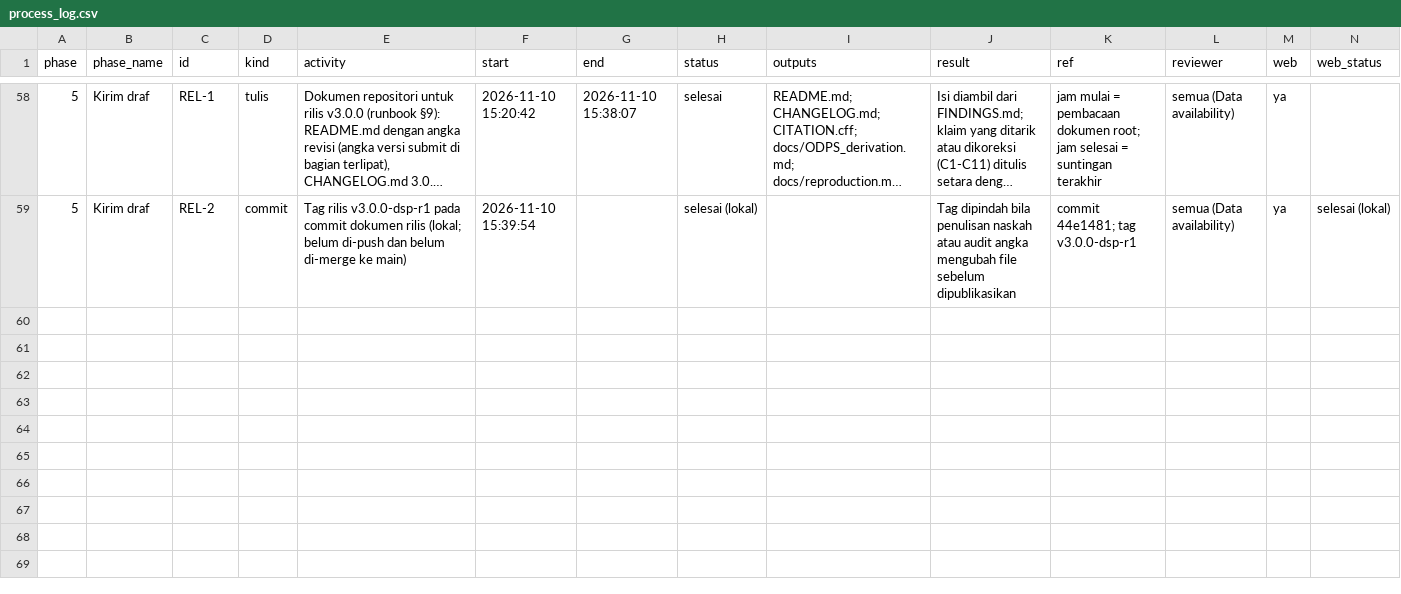
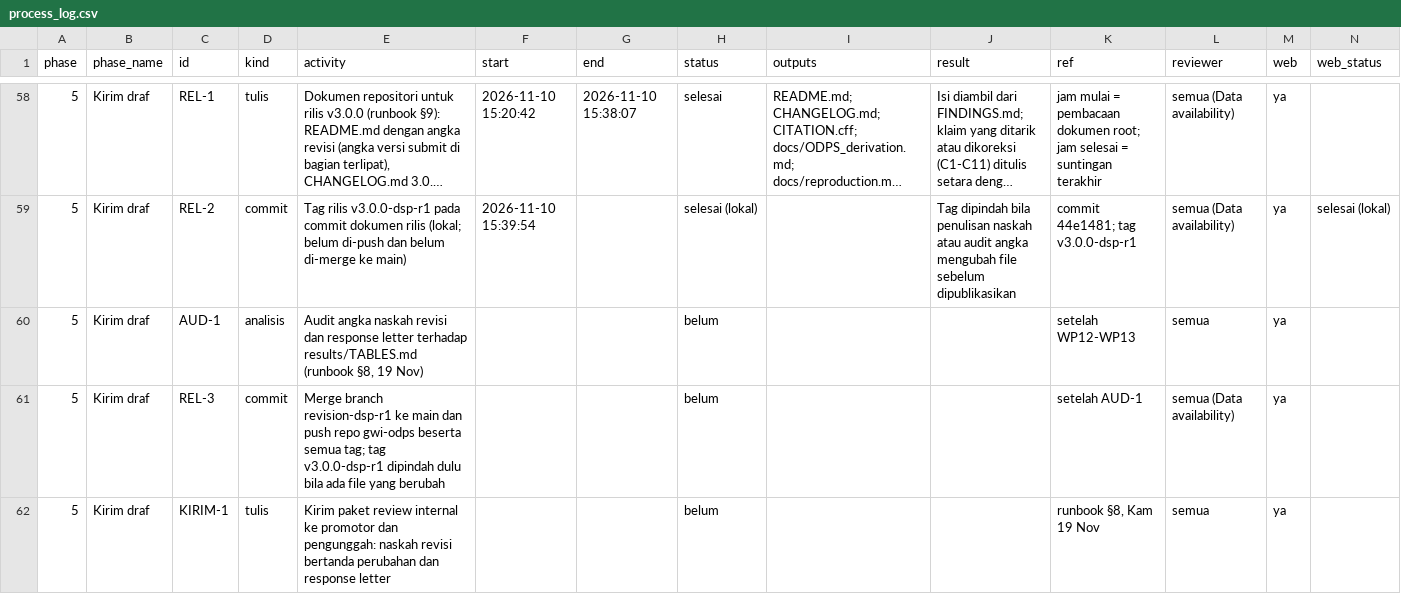
Before and after one commit to kukuhyudhistiro/gwi-odps, a CSV file: revision_dsp/process_log.csv, drawn as a sheet; only a part is shown, gaps mark what is left out; long unchanged cells end in …; rows hold the shown columns only; the diff names each change by its address in the sheet, - before the commit and + after, or states it on an @@ line.

Commit message:
Process log: pending steps of phase 5 (AUD-1, REL-3, KIRIM-1)

```diff
--- a/revision_dsp/process_log.csv
+++ b/revision_dsp/process_log.csv
+row 60: 5 | Kirim draf | AUD-1 | analisis | Audit angka naskah revisi dan response letter terhadap results/TABLES.md (runbook §8, 19 Nov) |  |  | belum |  |  | setelah WP12-WP13 | semua | ya
+row 61: 5 | Kirim draf | REL-3 | commit | Merge branch revision-dsp-r1 ke main dan push repo gwi-odps beserta semua tag; tag v3.0.0-dsp-r1 dipindah dulu bila ada file yang berubah |  |  | belum |  |  | setelah AUD-1 | semua (Data availability) | ya
+row 62: 5 | Kirim draf | KIRIM-1 | tulis | Kirim paket review internal ke promotor dan pengunggah: naskah revisi bertanda perubahan dan response letter |  |  | belum |  |  | runbook §8, Kam 19 Nov | semua | ya
```
Also changed, not shown: 2 other files.
